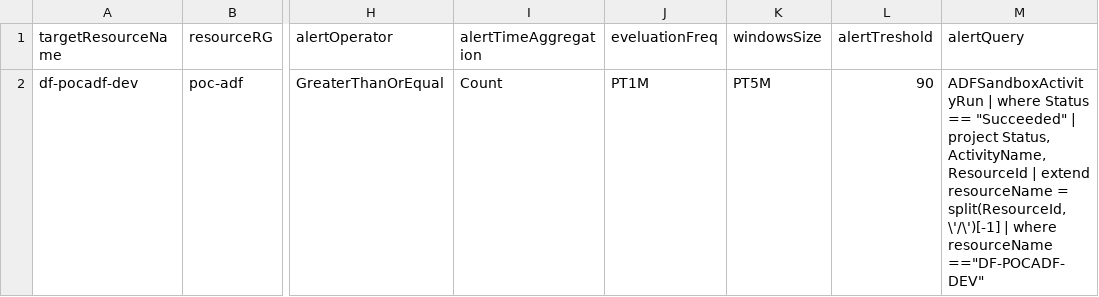
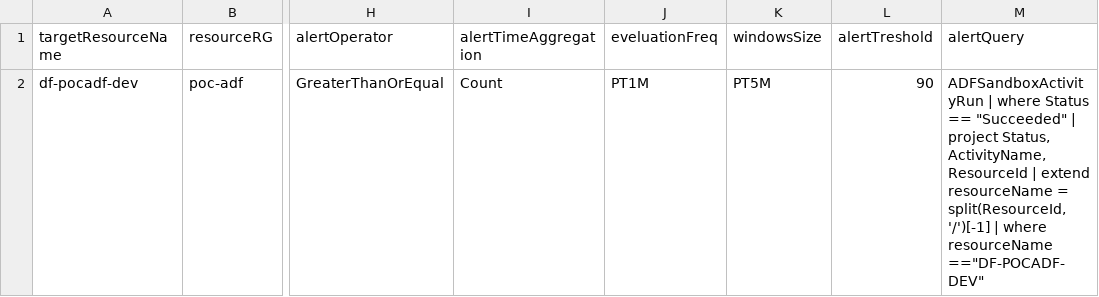
Before and after one commit to sebastienleroy59/testsyncrodevops, a CSV file: AlertsDefinitions/logsAlerts.csv, drawn as a sheet; only a part is shown, gaps mark what is left out; the diff names each change by its address in the sheet, - before the commit and + after, or states it on an @@ line.

Commit message:
final

```diff
--- a/AlertsDefinitions/logsAlerts.csv
+++ b/AlertsDefinitions/logsAlerts.csv
-M2 (alertQuery): …= split(ResourceId, \'/\')[-1] | where…
+M2 (alertQuery): …= split(ResourceId, '/')[-1] | where…
```
